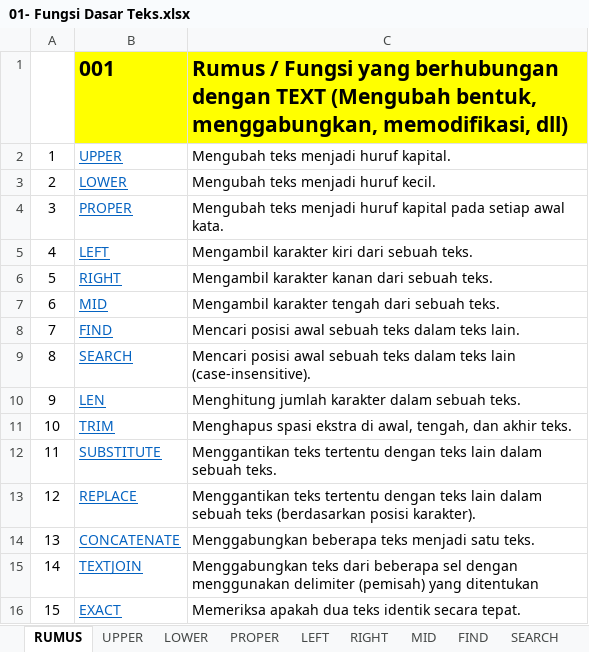
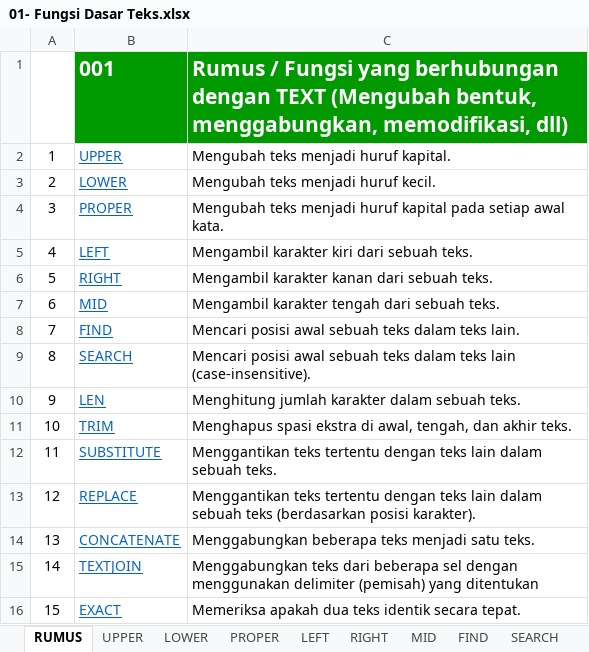
Before and after one commit to ocikyamin/OpenLearning, an Excel workbook: Praktek Komputer - Spreadsheet/01- Fungsi Dasar Teks/01- Fungsi Dasar Teks.xlsx, sheet RUMUS, drawn as a sheet; values as stored, in another font and other column widths than the file's, no borders; the diff names each change by its address in the sheet, - before the commit and + after, or states it on an @@ line.

```diff
--- a/Praktek Komputer - Spreadsheet/01- Fungsi Dasar Teks/01- Fungsi Dasar Teks.xlsx (sheet RUMUS)
+++ b/Praktek Komputer - Spreadsheet/01- Fungsi Dasar Teks/01- Fungsi Dasar Teks.xlsx (sheet RUMUS)
@@ B1:C1 fill: #FFFF00 → #009900, text colour: black → #FFFFFF @@
```
Also changed, not shown: sheet UPPER, sheet EXACT, Praktek Komputer - Spreadsheet/02- Fungsi Dasar Logika/02- Fungsi Dasar Logika.xlsx, Praktek Komputer - Spreadsheet/04- Fungsi Matematika/04- Fungsi Matematika.xlsx, 1 other file.
